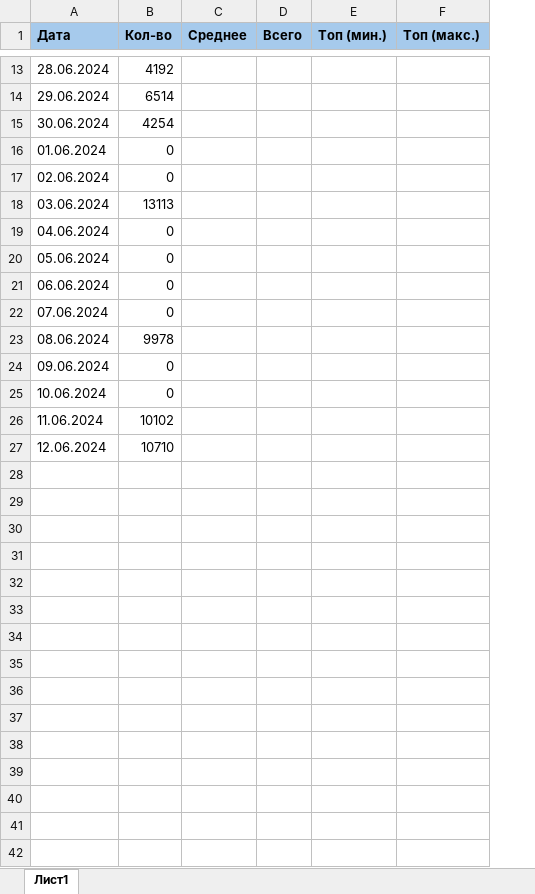
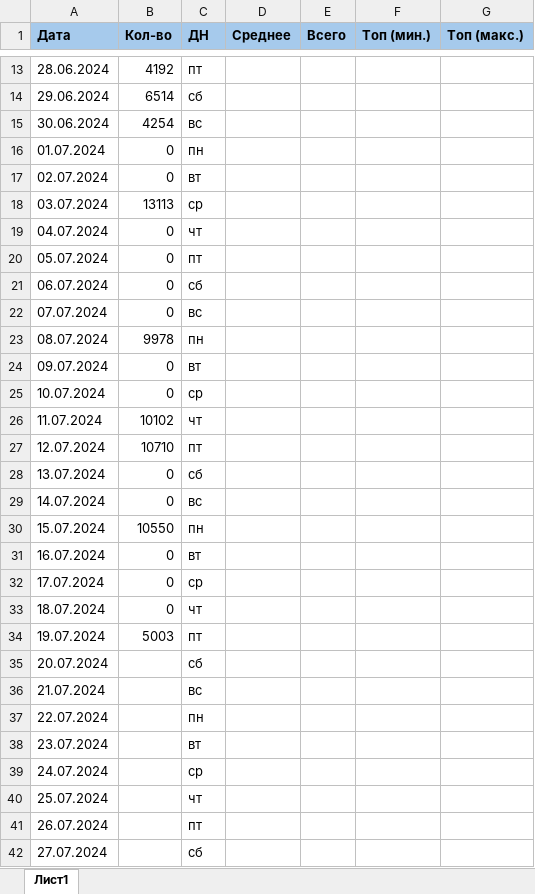
Before and after one commit to vorov2/books, an Excel workbook: abyss/plan.xlsx, sheet Лист1, drawn as a sheet; only a part is shown, gaps mark what is left out; values as stored, in another font and other column widths than the file's, no borders; the diff covers the shown part only; the diff names each change by its address in the sheet, - before the commit and + after, or states it on an @@ line.

```diff
--- a/abyss/plan.xlsx (sheet Лист1)
+++ b/abyss/plan.xlsx (sheet Лист1)
+column C (ДН), rows 13-27: пт | сб | вс | пн | вт | ср | чт | пт | сб | вс | пн | вт | ср | чт | пт
-A16 (Дата): 01.06.2024
+A16 (Дата): 01.07.2024
-A17 (Дата): 02.06.2024
+A17 (Дата): 02.07.2024
-A18 (Дата): 03.06.2024
+A18 (Дата): 03.07.2024
-A19 (Дата): 04.06.2024
+A19 (Дата): 04.07.2024
-A20 (Дата): 05.06.2024
+A20 (Дата): 05.07.2024
-A21 (Дата): 06.06.2024
+A21 (Дата): 06.07.2024
-A22 (Дата): 07.06.2024
+A22 (Дата): 07.07.2024
-A23 (Дата): 08.06.2024
+A23 (Дата): 08.07.2024
-A24 (Дата): 09.06.2024
+A24 (Дата): 09.07.2024
-A25 (Дата): 10.06.2024
+A25 (Дата): 10.07.2024
-A26 (Дата): 11.06.2024
+A26 (Дата): 11.07.2024
-A27 (Дата): 12.06.2024
+A27 (Дата): 12.07.2024
+row 28: 13.07.2024 | 0 | сб
+row 29: 14.07.2024 | 0 | вс
+row 30: 15.07.2024 | 10550 | пн
+row 31: 16.07.2024 | 0 | вт
+row 32: 17.07.2024 | 0 | ср
+row 33: 18.07.2024 | 0 | чт
+row 34: 19.07.2024 | 5003 | пт
+row 35: 20.07.2024 |  | сб
+row 36: 21.07.2024 |  | вс
+row 37: 22.07.2024 |  | пн
+row 38: 23.07.2024 |  | вт
+row 39: 24.07.2024 |  | ср
+row 40: 25.07.2024 |  | чт
+row 41: 26.07.2024 |  | пт
+row 42: 27.07.2024 |  | сб
```
Also changed, not shown: 1 added row and 9 edited cells elsewhere in this sheet, 1 other file.
